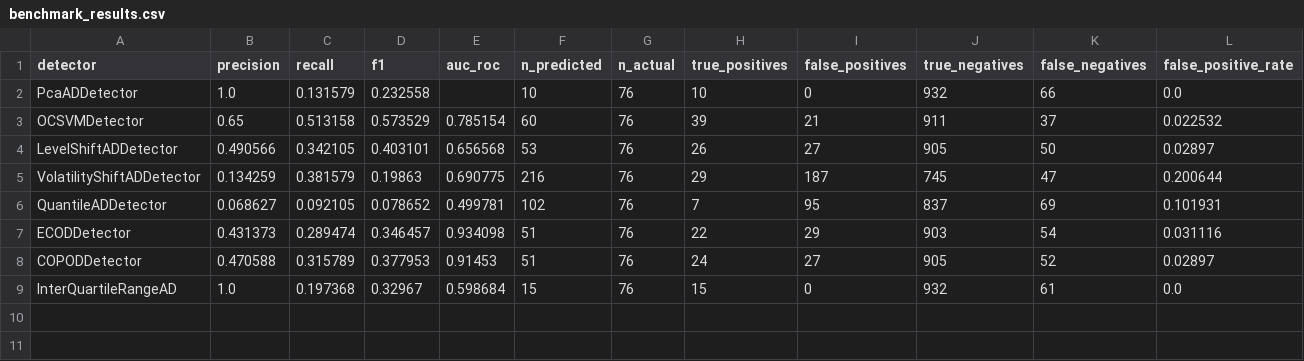
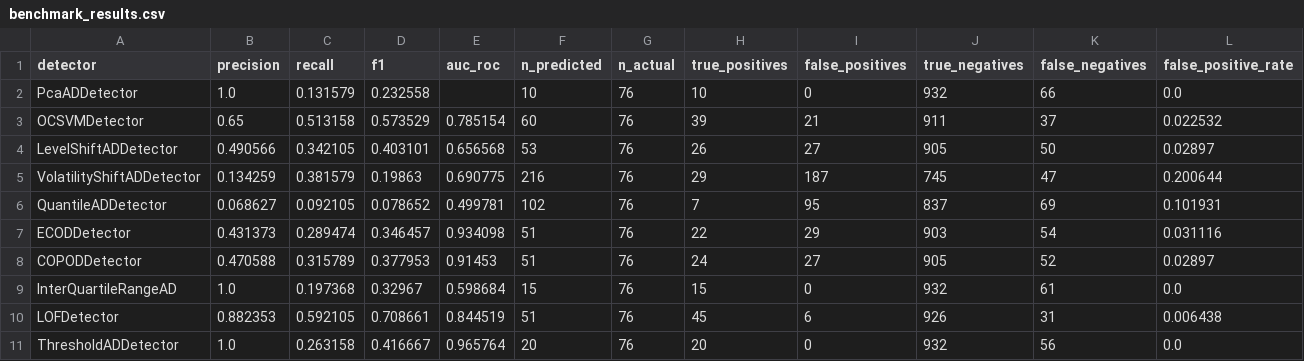
Before and after one commit to DataBytes-Organisation/Intelligent-IoT-Data-Management, a CSV file: data_science/outputs/synthetic_benchmark/benchmark_results.csv, drawn as a sheet; only a part is shown; rows hold the shown columns only; the diff names each change by its address in the sheet, - before the commit and + after, or states it on an @@ line.

```diff
--- a/data_science/outputs/synthetic_benchmark/benchmark_results.csv
+++ b/data_science/outputs/synthetic_benchmark/benchmark_results.csv
+row 10: LOFDetector | 0.882353 | 0.592105 | 0.708661 | 0.844519 | 51 | 76 | 45 | 6 | 926 | 31 | 0.006438
+row 11: ThresholdADDetector | 1.0 | 0.263158 | 0.416667 | 0.965764 | 20 | 76 | 20 | 0 | 932 | 56 | 0.0
```
Also changed, not shown: data_science/outputs/train_test_benchmark/benchmark_results.csv, 23 other files.
